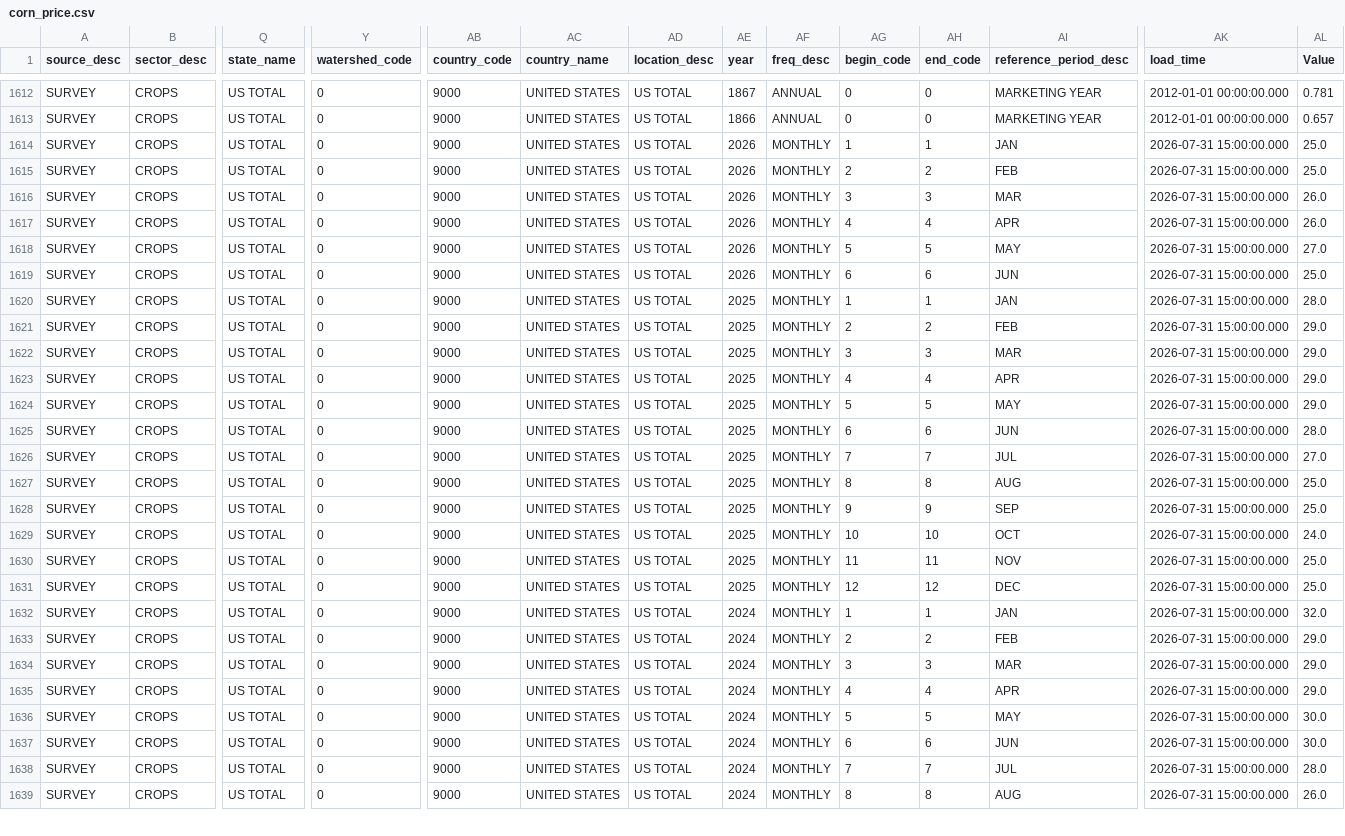
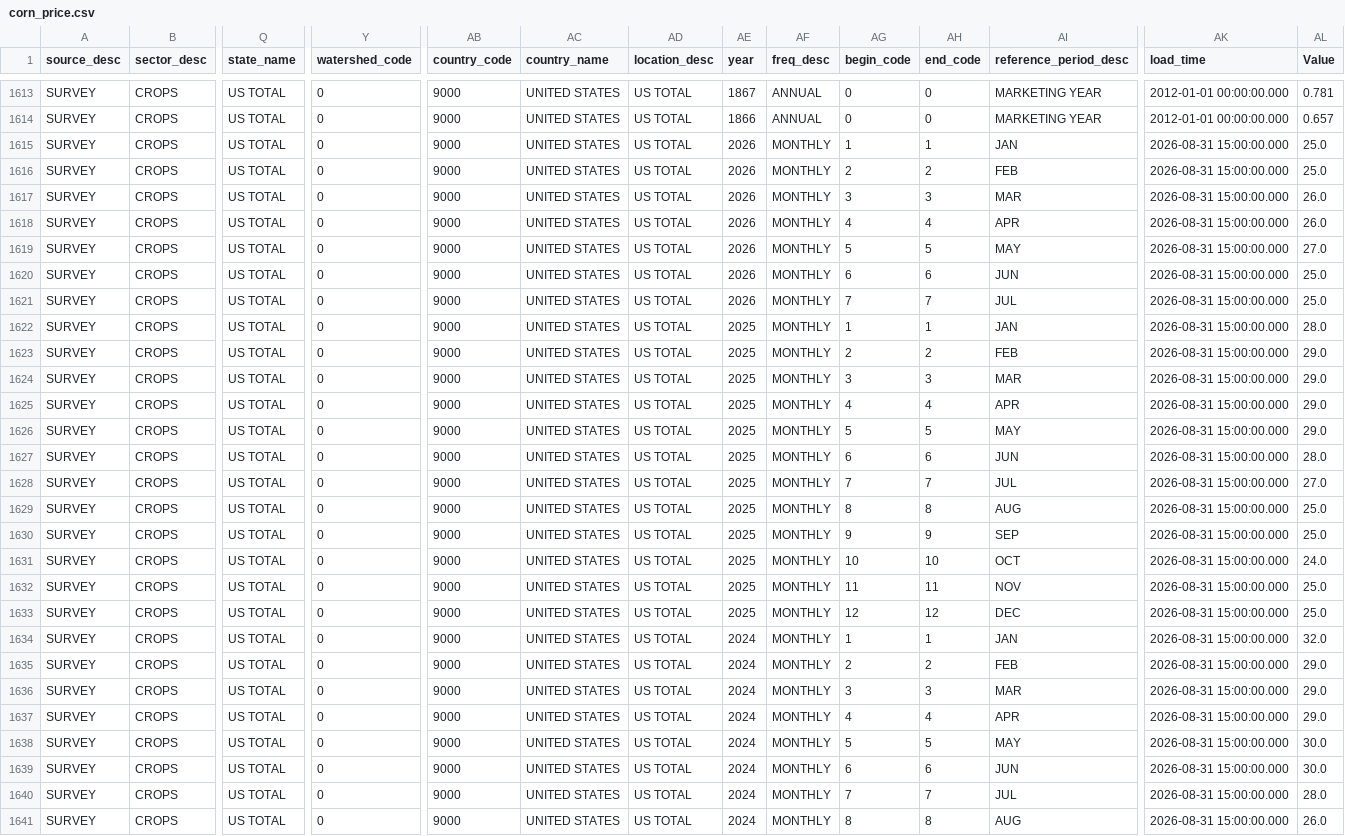
Before and after one commit to Chrisguo2000/global-agri-data-monitor, a CSV file: data/raw/corn_price.csv, drawn as a sheet; only a part is shown, gaps mark what is left out; addresses are those after the commit; rows hold the shown columns only; the diff covers the shown part only; the diff names each change by its address in the sheet, - before the commit and + after, or states it on an @@ line.

```diff
--- a/data/raw/corn_price.csv
+++ b/data/raw/corn_price.csv
-AK1615:AK1620 (load_time): 2026-07-31 15:00:00.000
+AK1615:AK1620 (load_time): 2026-08-31 15:00:00.000
+row 1621: SURVEY | CROPS | US TOTAL | 0 | 9000 | UNITED STATES | US TOTAL | 2026 | MONTHLY | 7 | 7 | JUL | 2026-08-31 15:00:00.000 | 25.0
-AK1622:AK1641 (load_time): 2026-07-31 15:00:00.000
+AK1622:AK1641 (load_time): 2026-08-31 15:00:00.000
```
Also changed, not shown: 1 added row and 22 edited cells elsewhere in this file, data/raw/chickens_price.csv, data/raw/eggs_price.csv, 9 other files.
